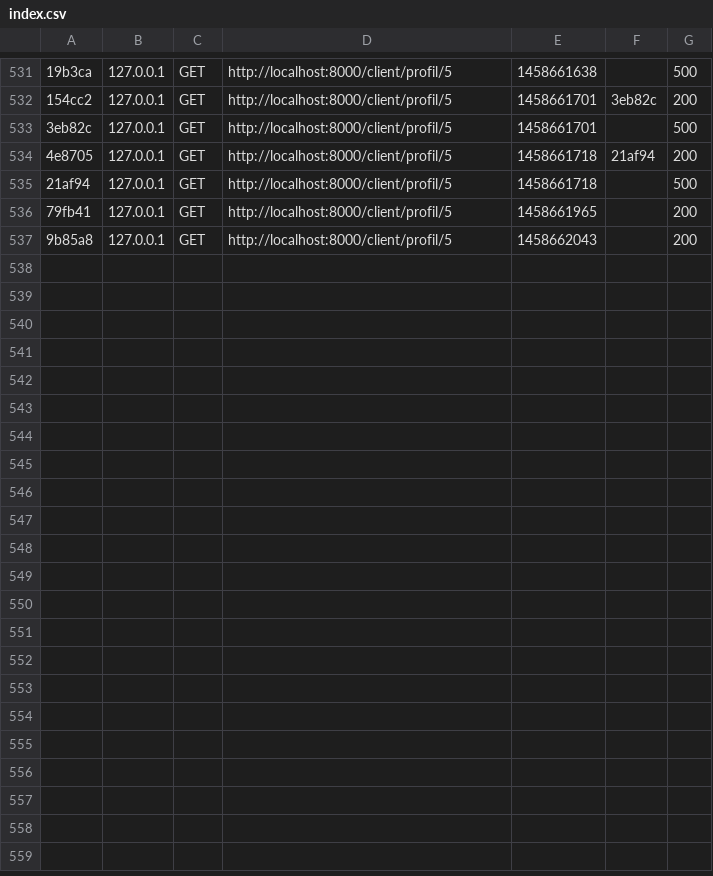
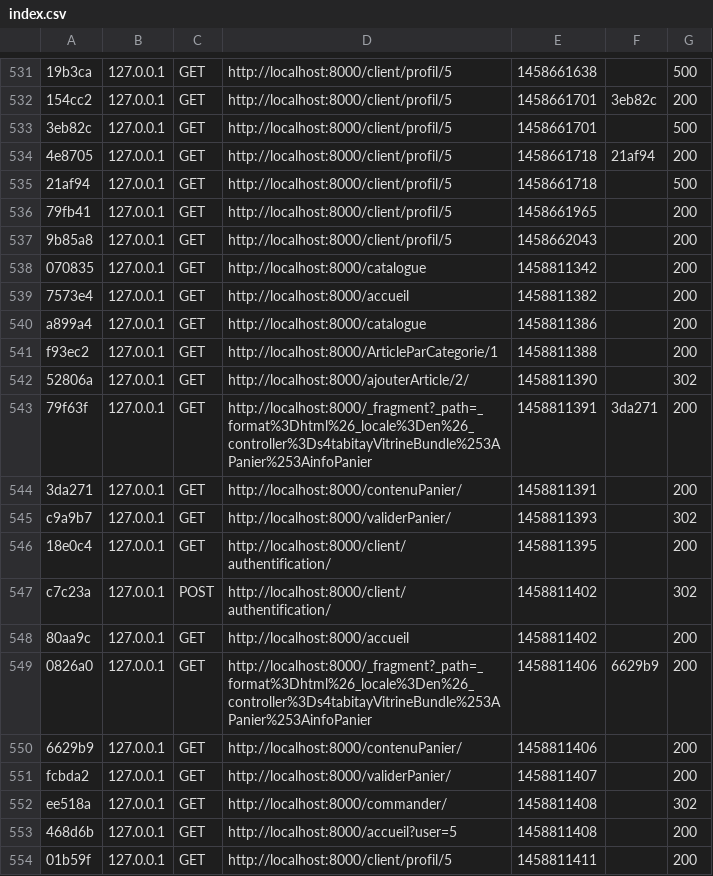
Before and after one commit to Blomster1/MegaShop, a CSV file: m4105_tabitay/app/cache/dev/profiler/index.csv, drawn as a sheet; only a part is shown, gaps mark what is left out; the diff names each change by its address in the sheet, - before the commit and + after, or states it on an @@ line.

```diff
--- a/m4105_tabitay/app/cache/dev/profiler/index.csv
+++ b/m4105_tabitay/app/cache/dev/profiler/index.csv
+row 538: 070835 | 127.0.0.1 | GET | http://localhost:8000/catalogue | 1458811342 |  | 200
+row 539: 7573e4 | 127.0.0.1 | GET | http://localhost:8000/accueil | 1458811382 |  | 200
+row 540: a899a4 | 127.0.0.1 | GET | http://localhost:8000/catalogue | 1458811386 |  | 200
+row 541: f93ec2 | 127.0.0.1 | GET | http://localhost:8000/ArticleParCategorie/1 | 1458811388 |  | 200
+row 542: 52806a | 127.0.0.1 | GET | http://localhost:8000/ajouterArticle/2/ | 1458811390 |  | 302
+row 543: 79f63f | 127.0.0.1 | GET | http://localhost:8000/_fragment?_path=_format%3Dhtml%26_locale%3Den%26_controller%3Ds4tabitayVitrineBundle%253APanier%253AinfoPanier | 1458811391 | 3da271 | 200
+row 544: 3da271 | 127.0.0.1 | GET | http://localhost:8000/contenuPanier/ | 1458811391 |  | 200
+row 545: c9a9b7 | 127.0.0.1 | GET | http://localhost:8000/validerPanier/ | 1458811393 |  | 302
+row 546: 18e0c4 | 127.0.0.1 | GET | http://localhost:8000/client/authentification/ | 1458811395 |  | 200
+row 547: c7c23a | 127.0.0.1 | POST | http://localhost:8000/client/authentification/ | 1458811402 |  | 302
+row 548: 80aa9c | 127.0.0.1 | GET | http://localhost:8000/accueil | 1458811402 |  | 200
+row 549: 0826a0 | 127.0.0.1 | GET | http://localhost:8000/_fragment?_path=_format%3Dhtml%26_locale%3Den%26_controller%3Ds4tabitayVitrineBundle%253APanier%253AinfoPanier | 1458811406 | 6629b9 | 200
+row 550: 6629b9 | 127.0.0.1 | GET | http://localhost:8000/contenuPanier/ | 1458811406 |  | 200
+row 551: fcbda2 | 127.0.0.1 | GET | http://localhost:8000/validerPanier/ | 1458811407 |  | 200
+row 552: ee518a | 127.0.0.1 | GET | http://localhost:8000/commander/ | 1458811408 |  | 302
+row 553: 468d6b | 127.0.0.1 | GET | http://localhost:8000/accueil?user=5 | 1458811408 |  | 200
+row 554: 01b59f | 127.0.0.1 | GET | http://localhost:8000/client/profil/5 | 1458811411 |  | 200
```
Also changed, not shown: 1 other file.
